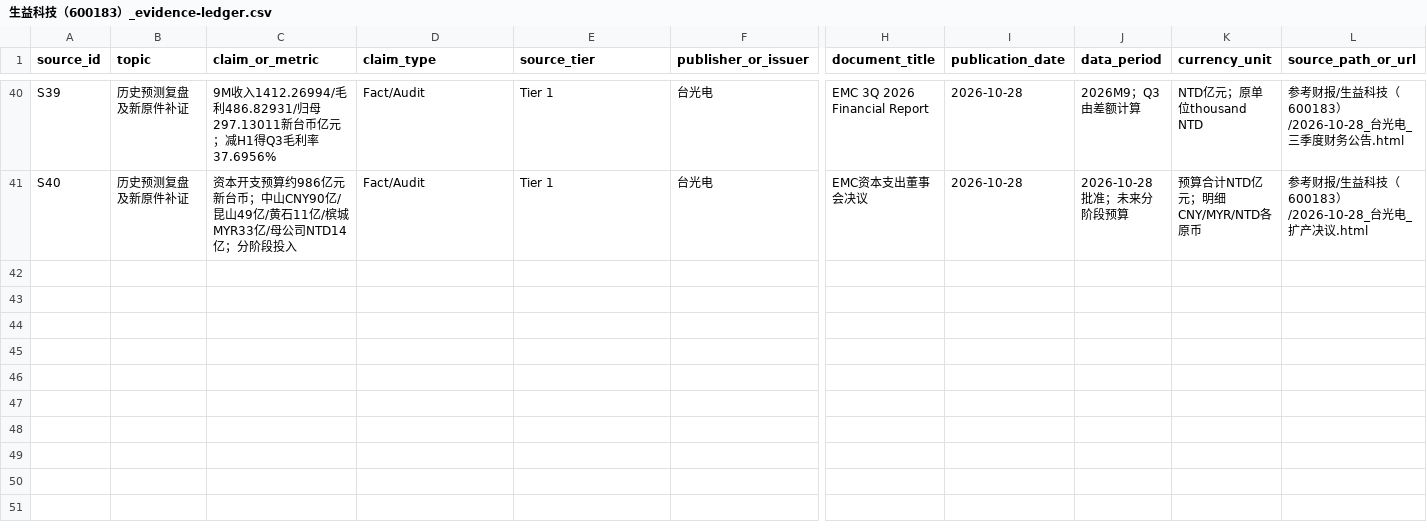
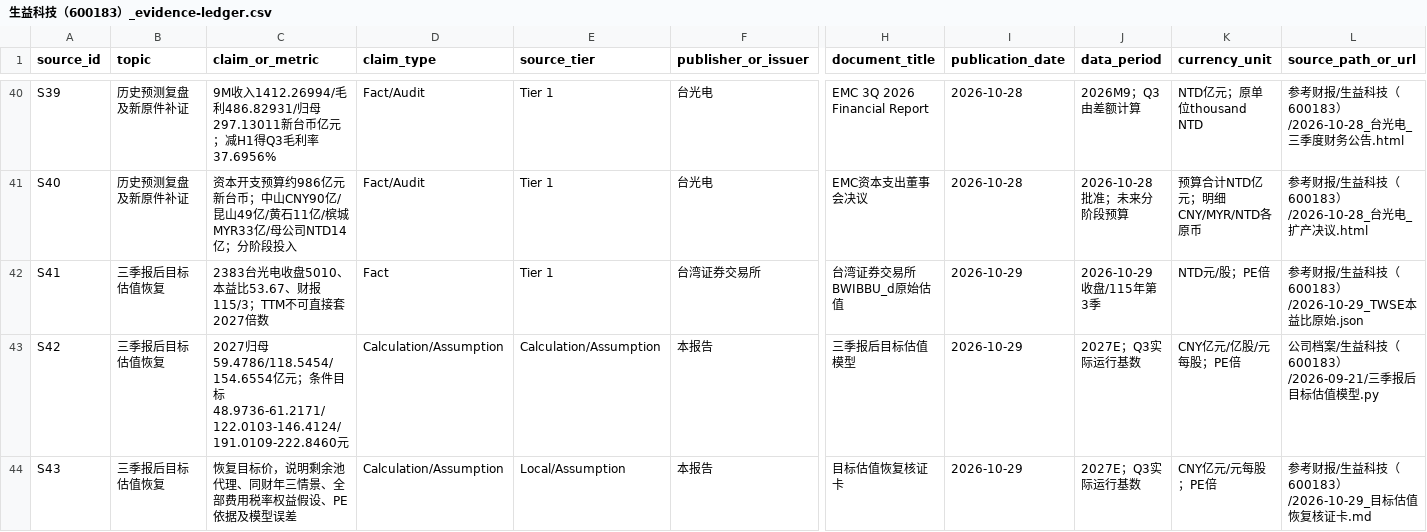
Before and after one commit to aierchoom/Posttime, a CSV file: 公司档案/生益科技（600183）/2026-09-21/生益科技（600183）_evidence-ledger.csv, drawn as a sheet; only a part is shown, gaps mark what is left out; rows hold the shown columns only; the diff names each change by its address in the sheet, - before the commit and + after, or states it on an @@ line.

Commit message:
docs: restore conditional Shengyi target valuations

```diff
--- a/公司档案/生益科技（600183）/2026-09-21/生益科技（600183）_evidence-ledger.csv
+++ b/公司档案/生益科技（600183）/2026-09-21/生益科技（600183）_evidence-ledger.csv
+row 42: S41 | 三季报后目标估值恢复 | 2383台光电收盘5010、本益比53.67、财报115/3；TTM不可直接套2027倍数 | Fact | Tier 1 | 台湾证券交易所 | 台湾证券交易所BWIBBU_d原始估值 | 2026-10-29 | 2026-10-29收盘/115年第3季 | NTD元/股；PE倍 | 参考财报/生益科技（600183）/2026-10-29_TWSE本益比原始.json
+row 43: S42 | 三季报后目标估值恢复 | 2027归母59.4786/118.5454/154.6554亿元；条件目标48.9736-61.2171/122.0103-146.4124/191.0109-222.8460元 | Calculation/Assumption | Calculation/Assumption | 本报告 | 三季报后目标估值模型 | 2026-10-29 | 2027E；Q3实际运行基数 | CNY亿元/亿股/元每股；PE倍 | 公司档案/生益科技（600183）/2026-09-21/三季报后目标估值模型.py
+row 44: S43 | 三季报后目标估值恢复 | 恢复目标价，说明剩余池代理、同财年三情景、全部费用税率权益假设、PE依据及模型误差 | Calculation/Assumption | Local/Assumption | 本报告 | 目标估值恢复核证卡 | 2026-10-29 | 2027E；Q3实际运行基数 | CNY亿元/元每股；PE倍 | 参考财报/生益科技（600183）/2026-10-29_目标估值恢复核证卡.md
```
Also changed, not shown: 10 other files.
